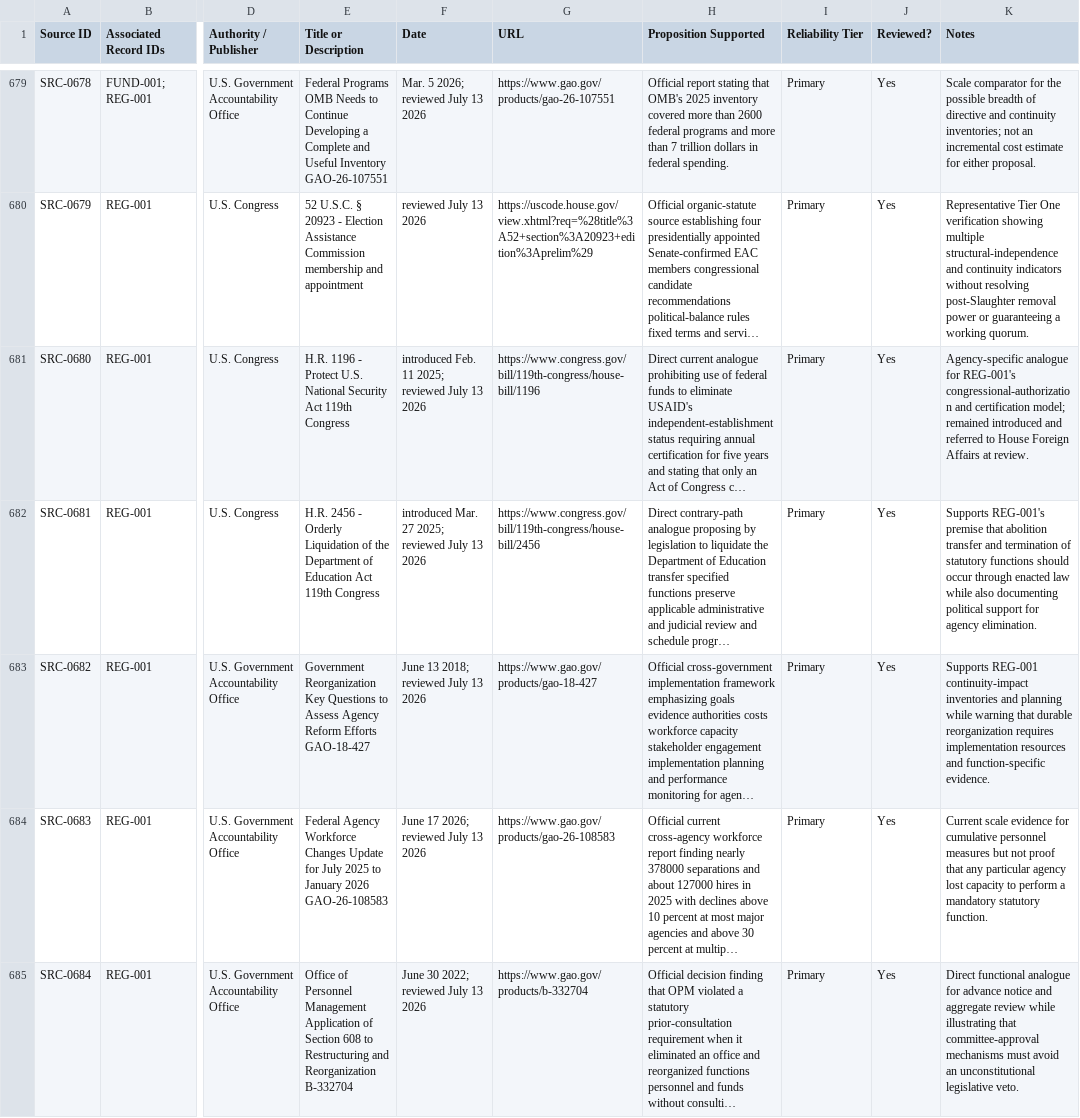
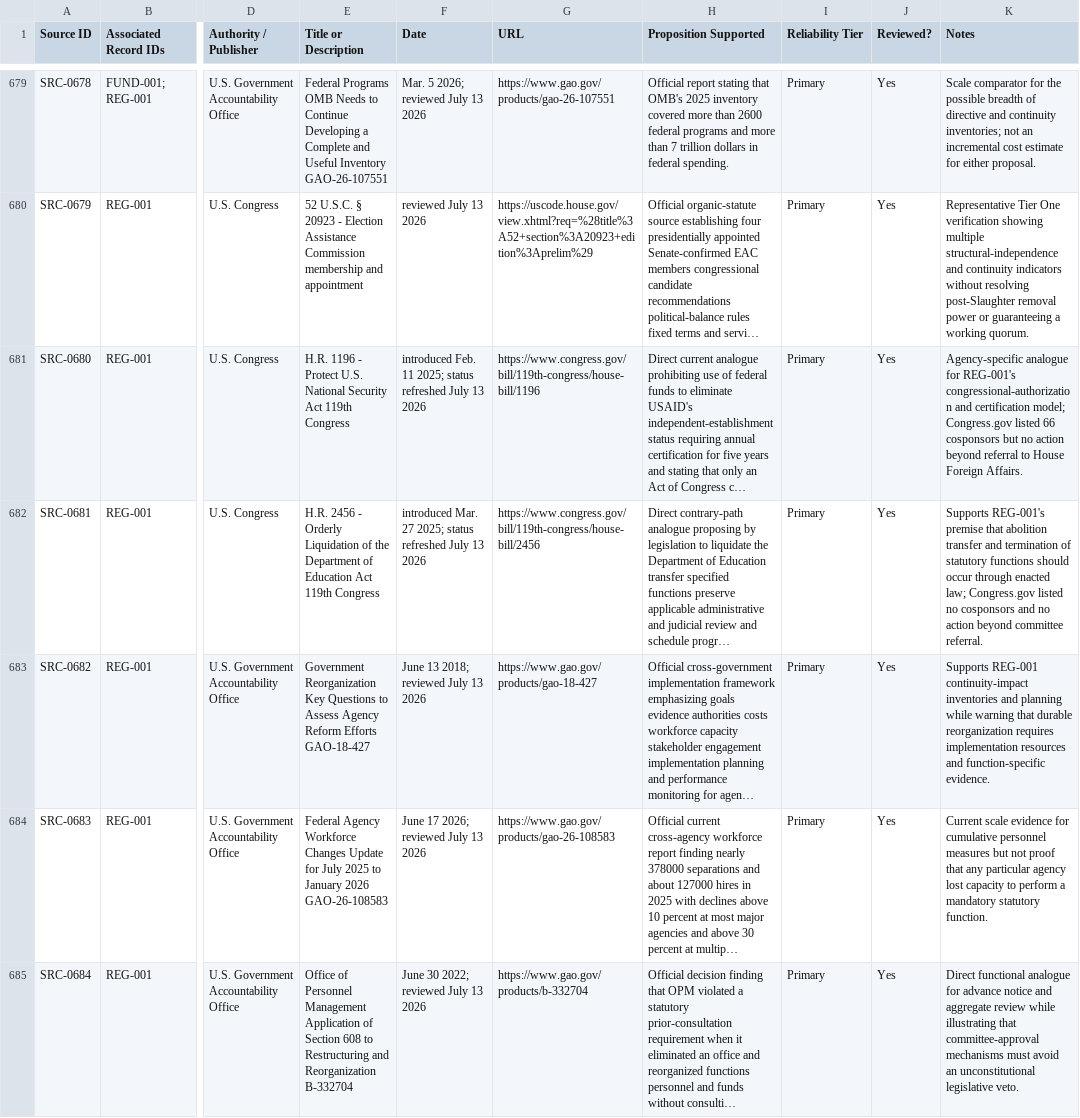
Before and after one commit to Thorncrag/ARRP, a CSV file: inventory/sources.csv, drawn as a sheet; only a part is shown, gaps mark what is left out; long unchanged cells end in …; the diff covers the shown part only; the diff names each change by its address in the sheet, - before the commit and + after, or states it on an @@ line.

```diff
--- a/inventory/sources.csv
+++ b/inventory/sources.csv
-F681 (Date): …11 2025; reviewed July 13…
+F681 (Date): …11 2025; status refreshed July 13…
-K681 (Notes): …certification model; remained introduced and referred to House Foreign Affairs at review.
+K681 (Notes): …certification model; Congress.gov listed 66 cosponsors but no action beyond referral to House Foreign Affairs.
-F682 (Date): …27 2025; reviewed July 13…
+F682 (Date): …27 2025; status refreshed July 13…
-K682 (Notes): …through enacted law while also documenting political support for agency elimination.
+K682 (Notes): …through enacted law; Congress.gov listed no cosponsors and no action beyond committee referral.
```
Also changed, not shown: 2 added rows and 7 edited cells elsewhere in this file, 6 other files.
